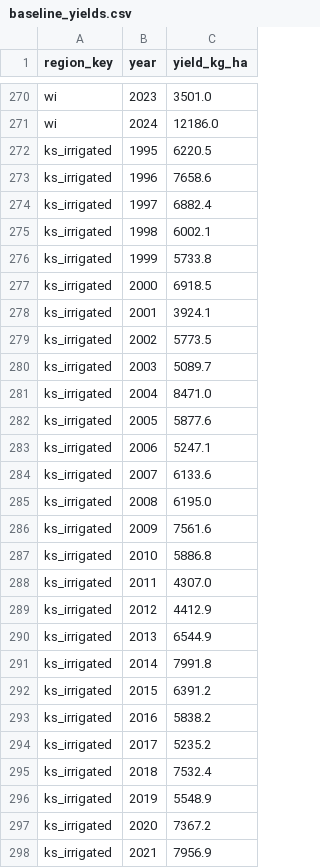
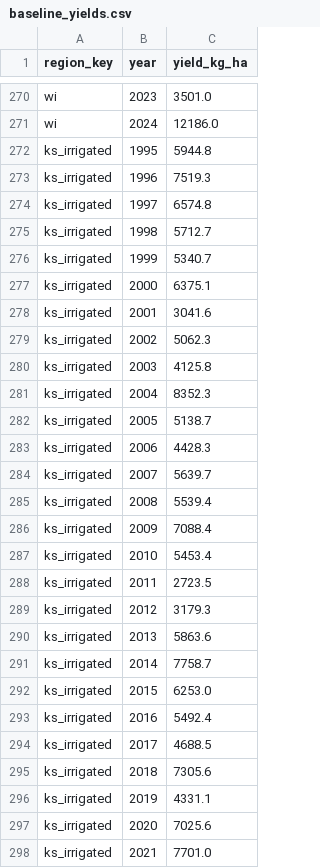
Before and after one commit to modelhome/wofost-bundles, a CSV file: corn-yield/baseline_yields.csv, drawn as a sheet; only a part is shown, gaps mark what is left out; the diff covers the shown part only.

```diff
--- a/corn-yield/baseline_yields.csv
+++ b/corn-yield/baseline_yields.csv
@@ -271,28 +271,28 @@ wi,2023,3501.0
 wi,2024,12186.0
-ks_irrigated,1995,6220.5
-ks_irrigated,1996,7658.6
-ks_irrigated,1997,6882.4
-ks_irrigated,1998,6002.1
-ks_irrigated,1999,5733.8
-ks_irrigated,2000,6918.5
-ks_irrigated,2001,3924.1
-ks_irrigated,2002,5773.5
-ks_irrigated,2003,5089.7
-ks_irrigated,2004,8471.0
-ks_irrigated,2005,5877.6
-ks_irrigated,2006,5247.1
-ks_irrigated,2007,6133.6
-ks_irrigated,2008,6195.0
-ks_irrigated,2009,7561.6
-ks_irrigated,2010,5886.8
-ks_irrigated,2011,4307.0
-ks_irrigated,2012,4412.9
-ks_irrigated,2013,6544.9
-ks_irrigated,2014,7991.8
-ks_irrigated,2015,6391.2
-ks_irrigated,2016,5838.2
-ks_irrigated,2017,5235.2
-ks_irrigated,2018,7532.4
-ks_irrigated,2019,5548.9
-ks_irrigated,2020,7367.2
-ks_irrigated,2021,7956.9
+ks_irrigated,1995,5944.8
+ks_irrigated,1996,7519.3
+ks_irrigated,1997,6574.8
+ks_irrigated,1998,5712.7
+ks_irrigated,1999,5340.7
+ks_irrigated,2000,6375.1
+ks_irrigated,2001,3041.6
+ks_irrigated,2002,5062.3
+ks_irrigated,2003,4125.8
+ks_irrigated,2004,8352.3
+ks_irrigated,2005,5138.7
+ks_irrigated,2006,4428.3
+ks_irrigated,2007,5639.7
+ks_irrigated,2008,5539.4
+ks_irrigated,2009,7088.4
+ks_irrigated,2010,5453.4
+ks_irrigated,2011,2723.5
+ks_irrigated,2012,3179.3
+ks_irrigated,2013,5863.6
+ks_irrigated,2014,7758.7
+ks_irrigated,2015,6253.0
+ks_irrigated,2016,5492.4
+ks_irrigated,2017,4688.5
+ks_irrigated,2018,7305.6
+ks_irrigated,2019,4331.1
+ks_irrigated,2020,7025.6
+ks_irrigated,2021,7701.0
```
Also changed, not shown: 31 edited cells elsewhere in this file, corn-yield/water_regime.csv, 8 other files.
